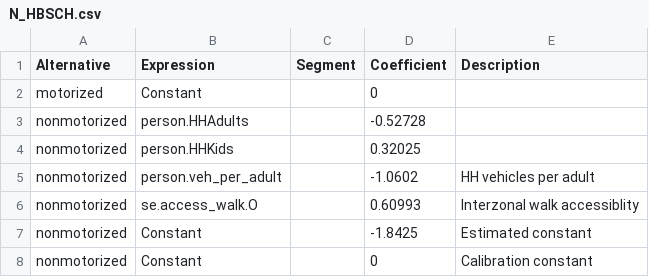
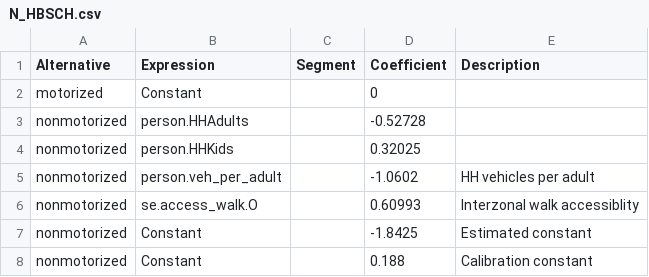
Before and after one commit to Caliper-Corporation/Reno_TDM, a CSV file: master/resident/nonmotorized/N_HBSCH.csv, drawn as a sheet.

```diff
--- a/master/resident/nonmotorized/N_HBSCH.csv
+++ b/master/resident/nonmotorized/N_HBSCH.csv
@@ -7,2 +7,2 @@ nonmotorized,se.access_walk.O,,0.60993,Interzonal walk accessiblity
 nonmotorized,Constant,,-1.8425,Estimated constant
-nonmotorized,Constant,,0,Calibration constant
+nonmotorized,Constant,,0.188,Calibration constant
```
Also changed, not shown: master/resident/nonmotorized/N_HBO.csv, master/resident/nonmotorized/N_HBSHP.csv, 5 other files.
